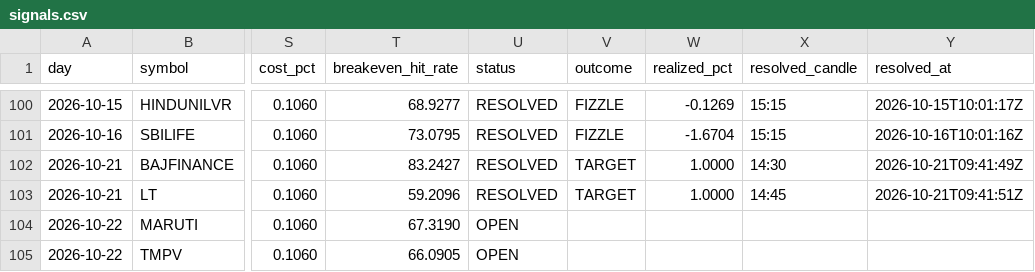
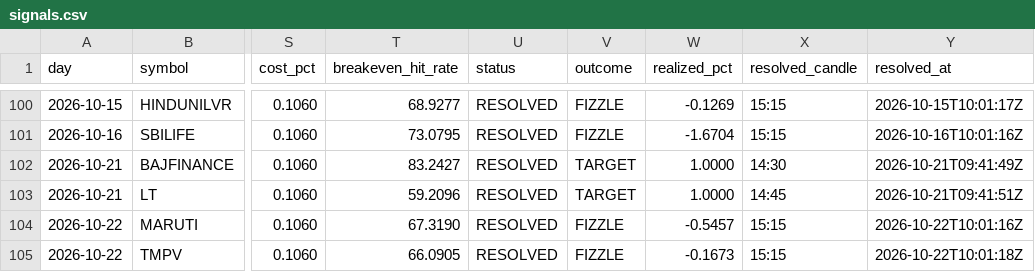
Before and after one commit to keval-mandalik-v2/trading-agent-V2, a CSV file: data/signals.csv, drawn as a sheet; only a part is shown, gaps mark what is left out; the diff names each change by its address in the sheet, - before the commit and + after, or states it on an @@ line.

```diff
--- a/data/signals.csv
+++ b/data/signals.csv
-U104:U105 (status): OPEN
+U104:U105 (status): RESOLVED
-V104:V105 (outcome): (empty)
+V104:V105 (outcome): FIZZLE
-W104 (realized_pct): (empty)
+W104 (realized_pct): -0.5457
-X104:X105 (resolved_candle): (empty)
+X104:X105 (resolved_candle): 15:15
-Y104 (resolved_at): (empty)
+Y104 (resolved_at): 2026-10-22T10:01:16Z
-W105 (realized_pct): (empty)
+W105 (realized_pct): -0.1673
-Y105 (resolved_at): (empty)
+Y105 (resolved_at): 2026-10-22T10:01:18Z
```
Also changed, not shown: 1 other file.
